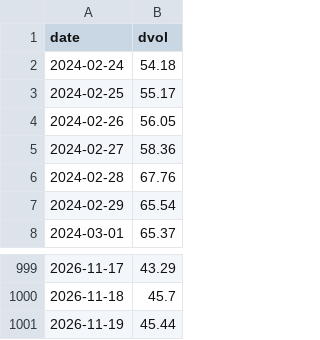
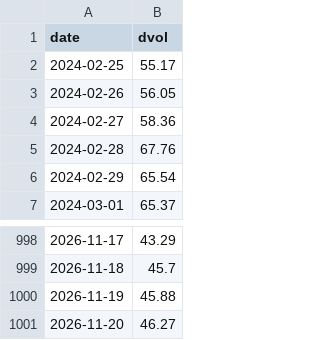
Before and after one commit to SannyLi0322/dvol-relay, a CSV file: data/dvol_btc.csv, drawn as a sheet; only a part is shown, gaps mark what is left out.

Commit message:
dvol 2026-11-20T01:16Z

```diff
--- a/data/dvol_btc.csv
+++ b/data/dvol_btc.csv
@@ -1,3 +1,2 @@
 date,dvol
-2024-02-24,54.18
 2024-02-25,55.17
@@ -1000,2 +999,3 @@ date,dvol
 2026-11-18,45.7
-2026-11-19,45.44
+2026-11-19,45.88
+2026-11-20,46.27
```
Also changed, not shown: data/dvol_eth.csv, 1 other file.
